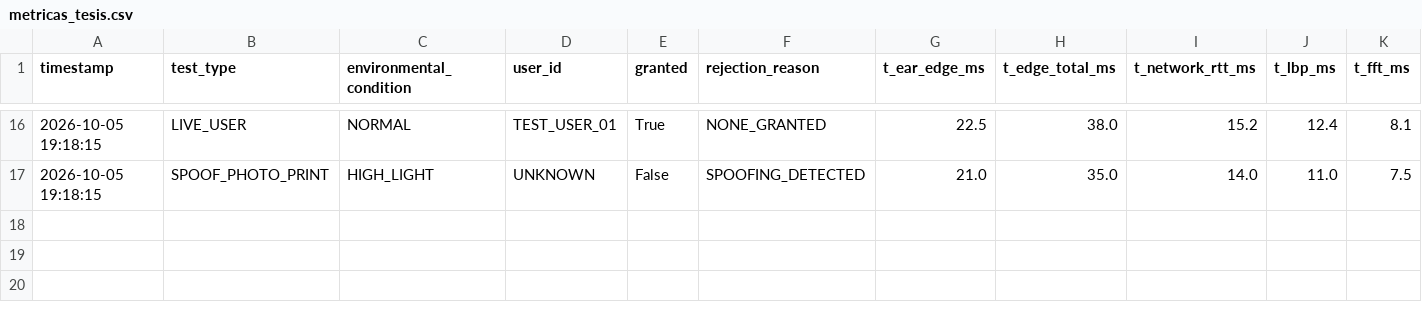
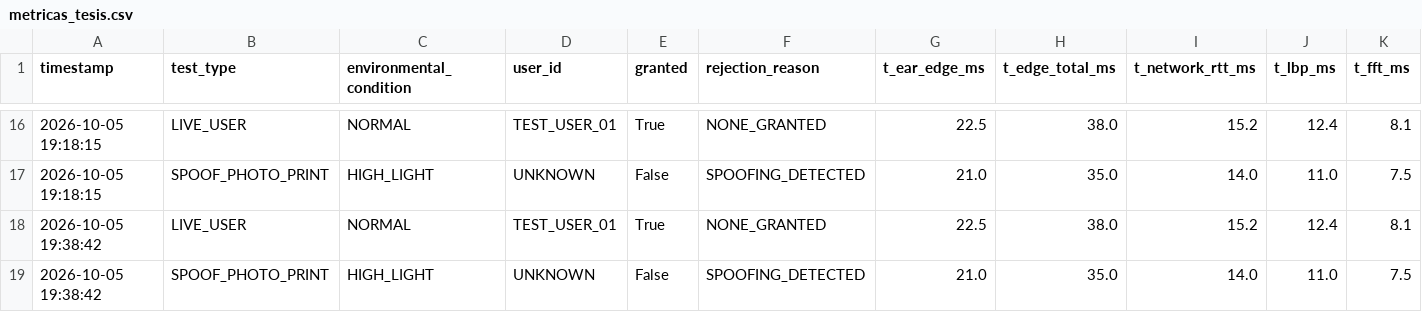
Before and after one commit to SISTEMATIZACION-UNEG/FaceSentinel, a CSV file: data/metricas_tesis.csv, drawn as a sheet; only a part is shown, gaps mark what is left out; rows hold the shown columns only; the diff names each change by its address in the sheet, - before the commit and + after, or states it on an @@ line.

```diff
--- a/data/metricas_tesis.csv
+++ b/data/metricas_tesis.csv
+row 18: 2026-10-05 19:38:42 | LIVE_USER | NORMAL | TEST_USER_01 | True | NONE_GRANTED | 22.5 | 38.0 | 15.2 | 12.4 | 8.1
+row 19: 2026-10-05 19:38:42 | SPOOF_PHOTO_PRINT | HIGH_LIGHT | UNKNOWN | False | SPOOFING_DETECTED | 21.0 | 35.0 | 14.0 | 11.0 | 7.5
```
Also changed, not shown: 4 other files.
